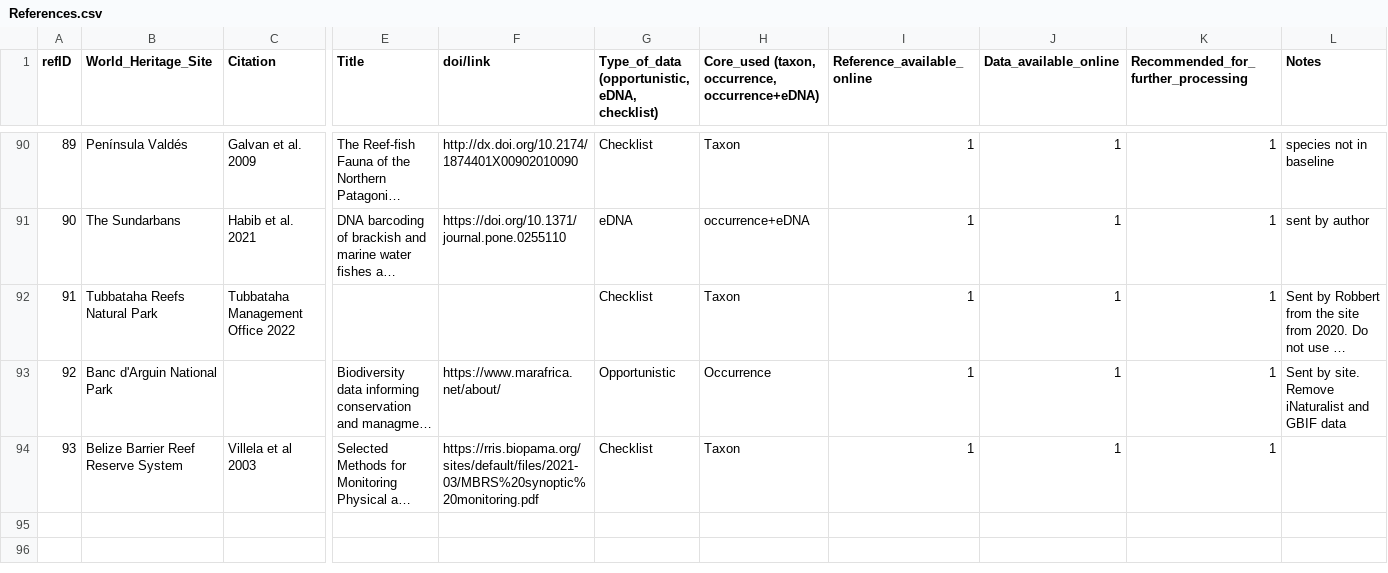
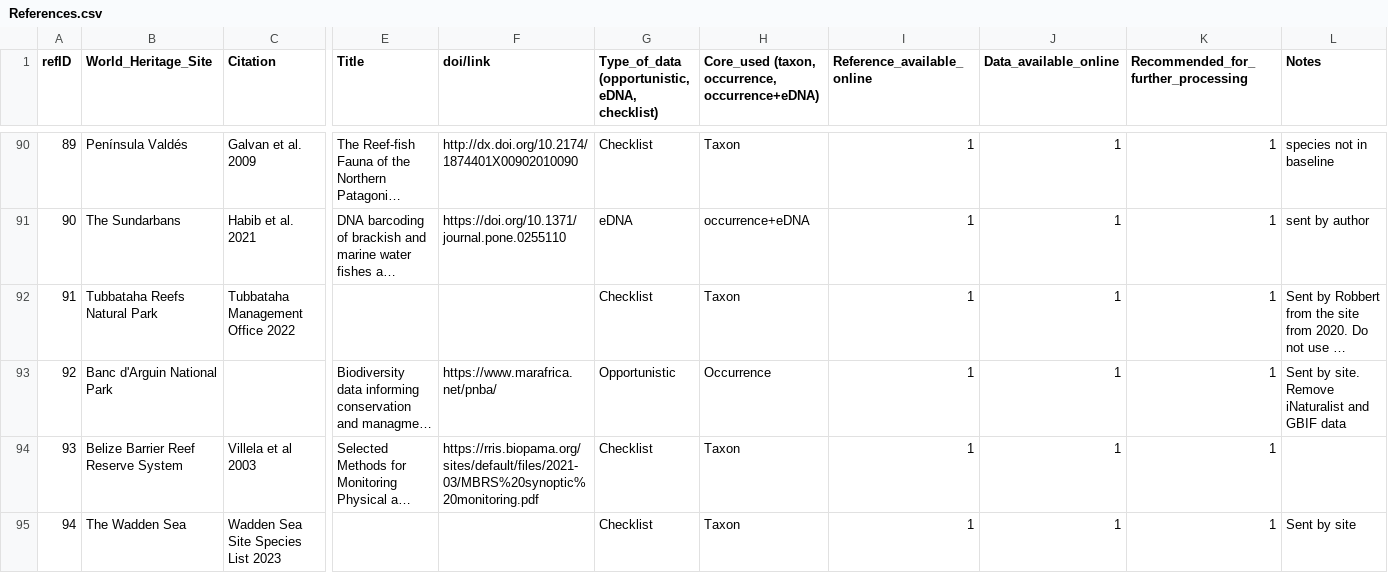
Before and after one commit to iobis/mwhs-data-mobilization, a CSV file: datasets/References.csv, drawn as a sheet; only a part is shown, gaps mark what is left out; long unchanged cells end in …; rows hold the shown columns only; the diff covers the shown part only; the diff names each change by its address in the sheet, - before the commit and + after, or states it on an @@ line.

Commit message:
Added banc darguin, wadden sea and brazilian datasets

```diff
--- a/datasets/References.csv
+++ b/datasets/References.csv
-F93 (doi/link): https://www.marafrica.net/about/
+F93 (doi/link): https://www.marafrica.net/pnba/
+row 95: 94 | The Wadden Sea | Wadden Sea Site Species List 2023 |  |  | Checklist | Taxon | 1 | 1 | 1 | Sent by site
```
Also changed, not shown: 2 added rows and 1 edited cell elsewhere in this file, 28 other files.
